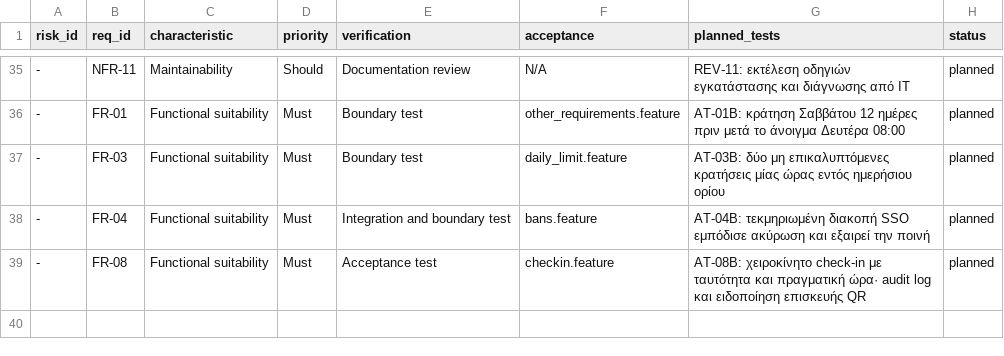
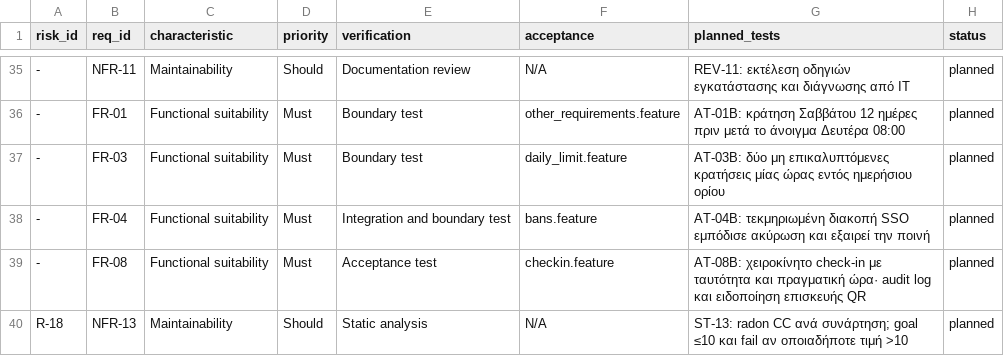
Before and after one commit to OreKal/Poiothta-Logismikou-Erg, a CSV file: quality/traceability.csv, drawn as a sheet; only a part is shown, gaps mark what is left out; the diff names each change by its address in the sheet, - before the commit and + after, or states it on an @@ line.

```diff
--- a/quality/traceability.csv
+++ b/quality/traceability.csv
+row 40: R-18 | NFR-13 | Maintainability | Should | Static analysis | N/A | ST-13: radon CC ανά συνάρτηση; goal ≤10 και fail αν οποιαδήποτε τιμή >10 | planned
```
Also changed, not shown: 6 other files.
